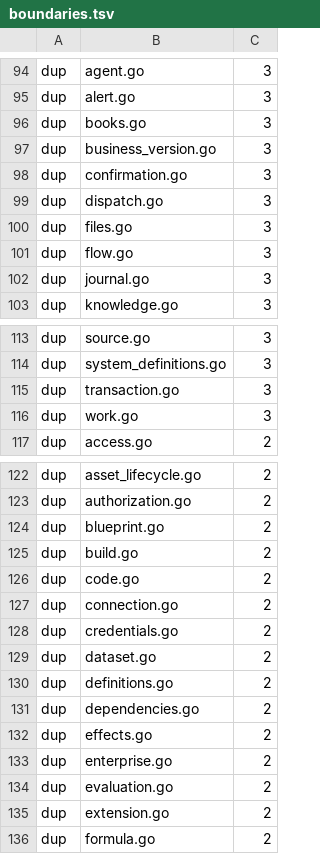
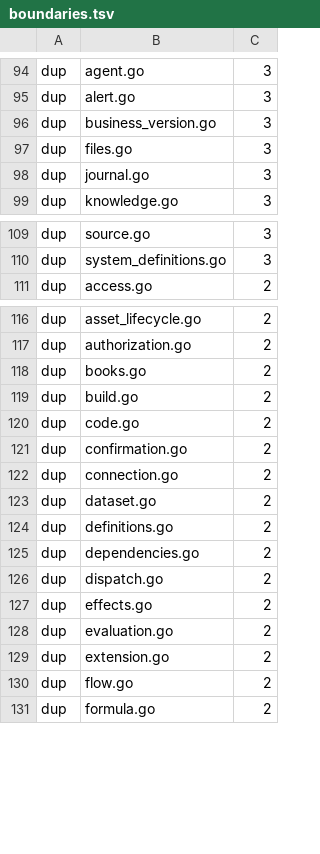
Before and after one commit to xuciro-commits/platform, a TSV file: capabilities/server/cmd/check-boundaries/boundaries.tsv, drawn as a sheet; only a part is shown, gaps mark what is left out; the diff covers the shown part only.

```diff
--- a/capabilities/server/cmd/check-boundaries/boundaries.tsv
+++ b/capabilities/server/cmd/check-boundaries/boundaries.tsv
@@ -95,8 +95,4 @@ dup	agent.go	3
 dup	alert.go	3
-dup	books.go	3
 dup	business_version.go	3
-dup	confirmation.go	3
-dup	dispatch.go	3
 dup	files.go	3
-dup	flow.go	3
 dup	journal.go	3
@@ -114,4 +110,2 @@ dup	source.go	3
 dup	system_definitions.go	3
-dup	transaction.go	3
-dup	work.go	3
 dup	access.go	2
@@ -123,7 +117,7 @@ dup	asset_lifecycle.go	2
 dup	authorization.go	2
-dup	blueprint.go	2
+dup	books.go	2
 dup	build.go	2
 dup	code.go	2
+dup	confirmation.go	2
 dup	connection.go	2
-dup	credentials.go	2
 dup	dataset.go	2
@@ -131,6 +125,7 @@ dup	definitions.go	2
 dup	dependencies.go	2
+dup	dispatch.go	2
 dup	effects.go	2
-dup	enterprise.go	2
 dup	evaluation.go	2
 dup	extension.go	2
+dup	flow.go	2
 dup	formula.go	2
```
Also changed, not shown: 2 added rows, 1 removed row and 5 edited cells elsewhere in this file, 16 other files.
